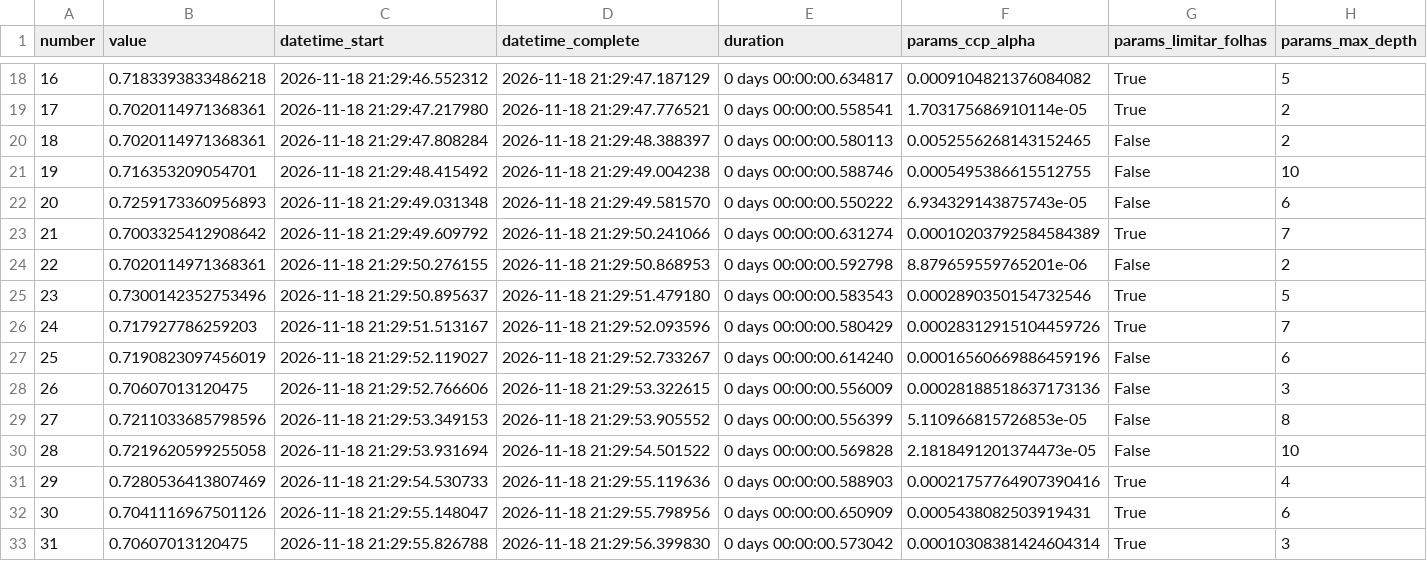
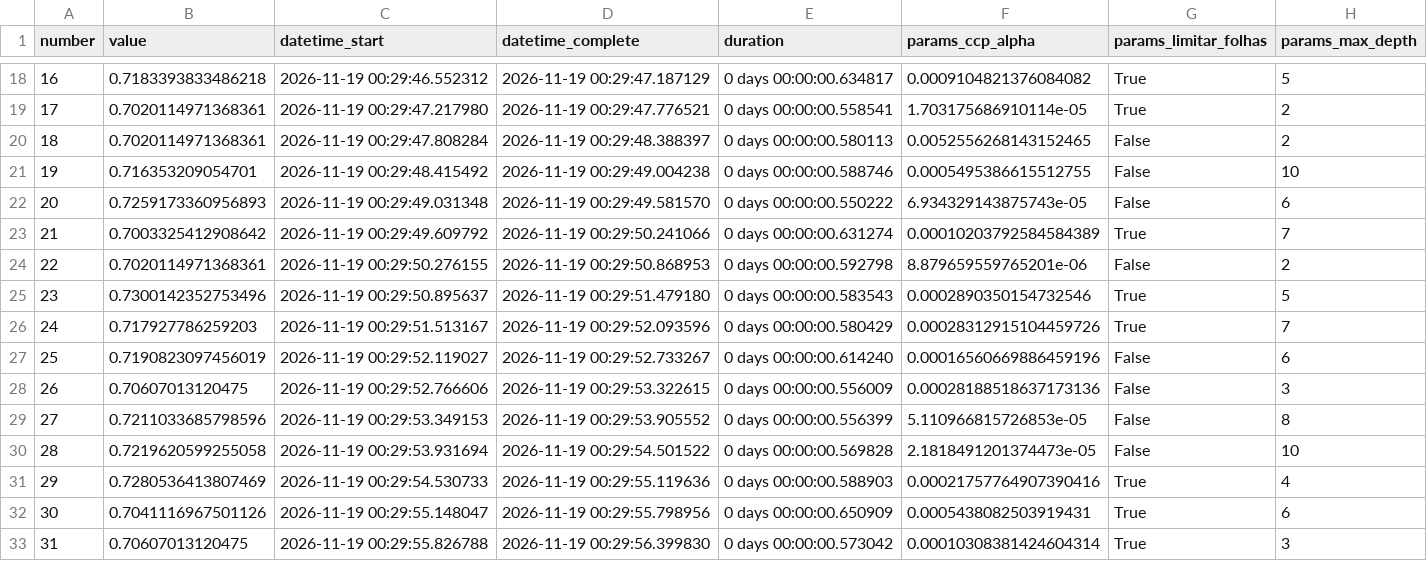
Before and after one commit to lucaasleal/costumer-churn-prediction, a CSV file: Entrega_2/decision_tree/results/arvore_categorica_110/optuna_E3_t024_f2_prec045_v1_hibrida.csv, drawn as a sheet; only a part is shown, gaps mark what is left out; the diff covers the shown part only; the diff names each change by its address in the sheet, - before the commit and + after, or states it on an @@ line.

```diff
--- a/Entrega_2/decision_tree/results/arvore_categorica_110/optuna_E3_t024_f2_prec045_v1_hibrida.csv
+++ b/Entrega_2/decision_tree/results/arvore_categorica_110/optuna_E3_t024_f2_prec045_v1_hibrida.csv
-C18 (datetime_start): 2026-11-18 21:29:46.552312
+C18 (datetime_start): 2026-11-19 00:29:46.552312
-D18 (datetime_complete): 2026-11-18 21:29:47.187129
+D18 (datetime_complete): 2026-11-19 00:29:47.187129
-C19 (datetime_start): 2026-11-18 21:29:47.217980
+C19 (datetime_start): 2026-11-19 00:29:47.217980
-D19 (datetime_complete): 2026-11-18 21:29:47.776521
+D19 (datetime_complete): 2026-11-19 00:29:47.776521
-C20 (datetime_start): 2026-11-18 21:29:47.808284
+C20 (datetime_start): 2026-11-19 00:29:47.808284
-D20 (datetime_complete): 2026-11-18 21:29:48.388397
+D20 (datetime_complete): 2026-11-19 00:29:48.388397
-C21 (datetime_start): 2026-11-18 21:29:48.415492
+C21 (datetime_start): 2026-11-19 00:29:48.415492
-D21 (datetime_complete): 2026-11-18 21:29:49.004238
+D21 (datetime_complete): 2026-11-19 00:29:49.004238
-C22 (datetime_start): 2026-11-18 21:29:49.031348
+C22 (datetime_start): 2026-11-19 00:29:49.031348
-D22 (datetime_complete): 2026-11-18 21:29:49.581570
+D22 (datetime_complete): 2026-11-19 00:29:49.581570
-C23 (datetime_start): 2026-11-18 21:29:49.609792
+C23 (datetime_start): 2026-11-19 00:29:49.609792
-D23 (datetime_complete): 2026-11-18 21:29:50.241066
+D23 (datetime_complete): 2026-11-19 00:29:50.241066
-C24 (datetime_start): 2026-11-18 21:29:50.276155
+C24 (datetime_start): 2026-11-19 00:29:50.276155
-D24 (datetime_complete): 2026-11-18 21:29:50.868953
+D24 (datetime_complete): 2026-11-19 00:29:50.868953
-C25 (datetime_start): 2026-11-18 21:29:50.895637
+C25 (datetime_start): 2026-11-19 00:29:50.895637
-D25 (datetime_complete): 2026-11-18 21:29:51.479180
+D25 (datetime_complete): 2026-11-19 00:29:51.479180
-C26 (datetime_start): 2026-11-18 21:29:51.513167
+C26 (datetime_start): 2026-11-19 00:29:51.513167
-D26 (datetime_complete): 2026-11-18 21:29:52.093596
+D26 (datetime_complete): 2026-11-19 00:29:52.093596
-C27 (datetime_start): 2026-11-18 21:29:52.119027
+C27 (datetime_start): 2026-11-19 00:29:52.119027
-D27 (datetime_complete): 2026-11-18 21:29:52.733267
+D27 (datetime_complete): 2026-11-19 00:29:52.733267
-C28 (datetime_start): 2026-11-18 21:29:52.766606
+C28 (datetime_start): 2026-11-19 00:29:52.766606
-D28 (datetime_complete): 2026-11-18 21:29:53.322615
+D28 (datetime_complete): 2026-11-19 00:29:53.322615
-C29 (datetime_start): 2026-11-18 21:29:53.349153
+C29 (datetime_start): 2026-11-19 00:29:53.349153
-D29 (datetime_complete): 2026-11-18 21:29:53.905552
+D29 (datetime_complete): 2026-11-19 00:29:53.905552
-C30 (datetime_start): 2026-11-18 21:29:53.931694
+C30 (datetime_start): 2026-11-19 00:29:53.931694
-D30 (datetime_complete): 2026-11-18 21:29:54.501522
+D30 (datetime_complete): 2026-11-19 00:29:54.501522
-C31 (datetime_start): 2026-11-18 21:29:54.530733
+C31 (datetime_start): 2026-11-19 00:29:54.530733
-D31 (datetime_complete): 2026-11-18 21:29:55.119636
+D31 (datetime_complete): 2026-11-19 00:29:55.119636
-C32 (datetime_start): 2026-11-18 21:29:55.148047
+C32 (datetime_start): 2026-11-19 00:29:55.148047
-D32 (datetime_complete): 2026-11-18 21:29:55.798956
+D32 (datetime_complete): 2026-11-19 00:29:55.798956
-C33 (datetime_start): 2026-11-18 21:29:55.826788
+C33 (datetime_start): 2026-11-19 00:29:55.826788
-D33 (datetime_complete): 2026-11-18 21:29:56.399830
+D33 (datetime_complete): 2026-11-19 00:29:56.399830
```
Also changed, not shown: 168 edited cells elsewhere in this file, Entrega_2/decision_tree/results/arvore_categorica_110/analises_internas/E3_t024_f2_prec045_v1/comparacao_interna_quatro_cv2.csv, Entrega_2/decision_tree/results/arvore_categorica_110/analises_internas/E3_t024_f2_prec045_v1/comparacao_primeira_segunda_validacao.csv, 5 other files.
